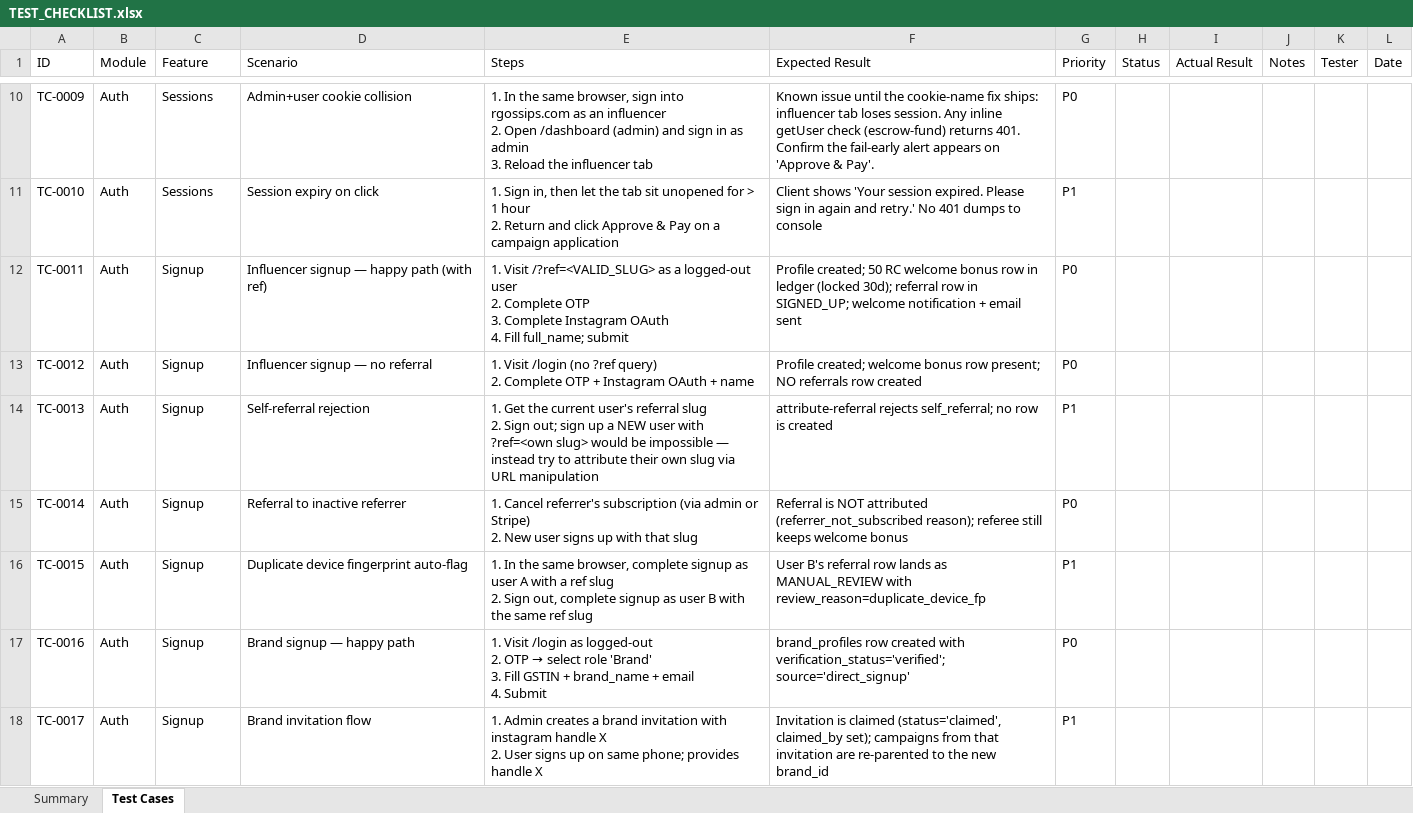
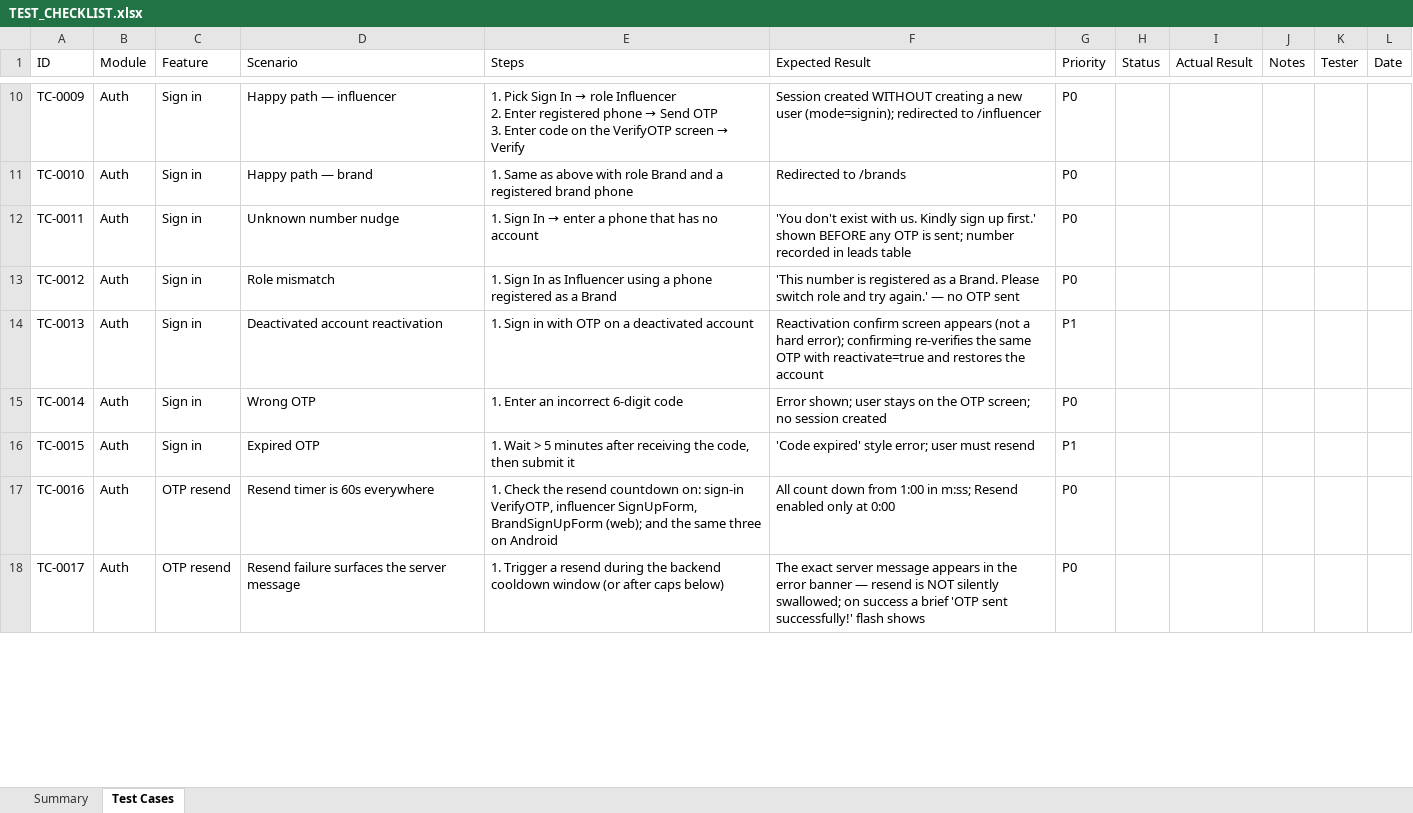
Before and after one commit to rgossips/rgossips_web, an Excel workbook: TEST_CHECKLIST.xlsx, sheet Test Cases, drawn as a sheet; only a part is shown, gaps mark what is left out; values as stored, in another font and other column widths than the file's, no cell formats; ↵ is a line break in a cell; the diff covers the shown part only; the diff names each change by its address in the sheet, - before the commit and + after, or states it on an @@ line.

Commit message:
docs(test-checklist): regenerate for B15 + latest fixes; correct auth flows
165 cases across 19 modules (was 137/15). Auth section rewritten to
match the real flows (signup: role → Instagram OAuth → form with
embedded phone+OTP → categories → preferences; full sign-in coverage
incl. unknown-number nudge, role mismatch, reactivation). Negotiation/
escrow section rewritten for the B15 offer flow. New Locations and
Landing modules; campaign-create cases for validation order/focus,
draft banner rules, JSON-blob regression; OTP cases for the 60s timer
and surfaced rate-limit messages.

```diff
--- a/TEST_CHECKLIST.xlsx (sheet Test Cases)
+++ b/TEST_CHECKLIST.xlsx (sheet Test Cases)
-C10:C11 (Feature): Sessions
+C10:C11 (Feature): Sign in
-D10 (Scenario): Admin+user cookie collision
+D10 (Scenario): Happy path — influencer
@@ E10 (Steps): 1. In the same browser, sign into rgossips.com as an influencer ↵ 2. Open /dashboard (admin) and sign in as admin ↵ 3. Reload the influencer tab → 1. Pick Sign In → role Influencer ↵ 2. Enter registered phone → Send OTP ↵ 3. Enter code on the VerifyOTP screen → Verify @@
-F10 (Expected Result): Known issue until the cookie-name fix ships: influencer tab loses session. Any inline getUser check (escrow-fund) returns 401. Confirm the fail-early alert appears on 'Approve & Pay'.
+F10 (Expected Result): Session created WITHOUT creating a new user (mode=signin); redirected to /influencer
-D11 (Scenario): Session expiry on click
+D11 (Scenario): Happy path — brand
-E11 (Steps): 1. Sign in, then let the tab sit unopened for > 1 hour ↵ 2. Return and click Approve & Pay on a campaign application
+E11 (Steps): 1. Same as above with role Brand and a registered brand phone
-F11 (Expected Result): Client shows 'Your session expired. Please sign in again and retry.' No 401 dumps to console
+F11 (Expected Result): Redirected to /brands
-G11 (Priority): P1
+G11 (Priority): P0
-C12:C16 (Feature): Signup
+C12:C16 (Feature): Sign in
-D12 (Scenario): Influencer signup — happy path (with ref)
+D12 (Scenario): Unknown number nudge
@@ E12 (Steps): 1. Visit /?ref=<VALID_SLUG> as a logged-out user ↵ 2. Complete OTP ↵ 3. Complete Instagram OAuth ↵ 4. Fill full_name; submit → 1. Sign In → enter a phone that has no account @@
-F12 (Expected Result): Profile created; 50 RC welcome bonus row in ledger (locked 30d); referral row in SIGNED_UP; welcome notification + email sent
+F12 (Expected Result): 'You don't exist with us. Kindly sign up first.' shown BEFORE any OTP is sent; number recorded in leads table
-D13 (Scenario): Influencer signup — no referral
+D13 (Scenario): Role mismatch
-E13 (Steps): 1. Visit /login (no ?ref query) ↵ 2. Complete OTP + Instagram OAuth + name
+E13 (Steps): 1. Sign In as Influencer using a phone registered as a Brand
-F13 (Expected Result): Profile created; welcome bonus row present; NO referrals row created
+F13 (Expected Result): 'This number is registered as a Brand. Please switch role and try again.' — no OTP sent
-D14 (Scenario): Self-referral rejection
+D14 (Scenario): Deactivated account reactivation
-E14 (Steps): 1. Get the current user's referral slug ↵ 2. Sign out; sign up a NEW user with ?ref=<own slug> would be impossible — instead try to attribute their own slug via URL manipulation
+E14 (Steps): 1. Sign in with OTP on a deactivated account
-F14 (Expected Result): attribute-referral rejects self_referral; no row is created
+F14 (Expected Result): Reactivation confirm screen appears (not a hard error); confirming re-verifies the same OTP with reactivate=true and restores the account
-D15 (Scenario): Referral to inactive referrer
+D15 (Scenario): Wrong OTP
-E15 (Steps): 1. Cancel referrer's subscription (via admin or Stripe) ↵ 2. New user signs up with that slug
+E15 (Steps): 1. Enter an incorrect 6-digit code
-F15 (Expected Result): Referral is NOT attributed (referrer_not_subscribed reason); referee still keeps welcome bonus
+F15 (Expected Result): Error shown; user stays on the OTP screen; no session created
-D16 (Scenario): Duplicate device fingerprint auto-flag
+D16 (Scenario): Expired OTP
-E16 (Steps): 1. In the same browser, complete signup as user A with a ref slug ↵ 2. Sign out, complete signup as user B with the same ref slug
+E16 (Steps): 1. Wait > 5 minutes after receiving the code, then submit it
-F16 (Expected Result): User B's referral row lands as MANUAL_REVIEW with review_reason=duplicate_device_fp
+F16 (Expected Result): 'Code expired' style error; user must resend
-C17:C18 (Feature): Signup
+C17:C18 (Feature): OTP resend
-D17 (Scenario): Brand signup — happy path
+D17 (Scenario): Resend timer is 60s everywhere
@@ E17 (Steps): 1. Visit /login as logged-out ↵ 2. OTP → select role 'Brand' ↵ 3. Fill GSTIN + brand_name + email ↵ 4. Submit → 1. Check the resend countdown on: sign-in VerifyOTP, influencer SignUpForm, BrandSignUpForm (web); and the same three on Android @@
-F17 (Expected Result): brand_profiles row created with verification_status='verified'; source='direct_signup'
+F17 (Expected Result): All count down from 1:00 in m:ss; Resend enabled only at 0:00
-D18 (Scenario): Brand invitation flow
+D18 (Scenario): Resend failure surfaces the server message
-E18 (Steps): 1. Admin creates a brand invitation with instagram handle X ↵ 2. User signs up on same phone; provides handle X
+E18 (Steps): 1. Trigger a resend during the backend cooldown window (or after caps below)
-F18 (Expected Result): Invitation is claimed (status='claimed', claimed_by set); campaigns from that invitation are re-parented to the new brand_id
+F18 (Expected Result): The exact server message appears in the error banner — resend is NOT silently swallowed; on success a brief 'OTP sent successfully!' flash shows
-G18 (Priority): P1
+G18 (Priority): P0
```
Also changed, not shown: 28 added rows and 671 edited cells elsewhere in this sheet, sheet Summary, cell formats, 1 other file.
